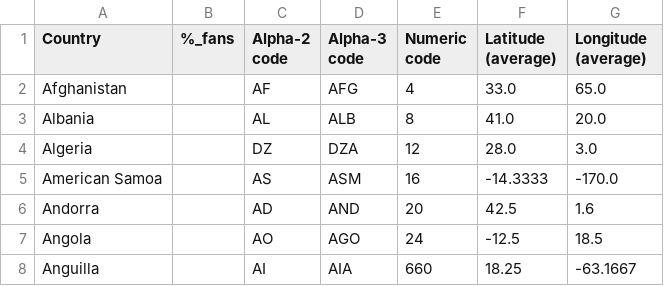
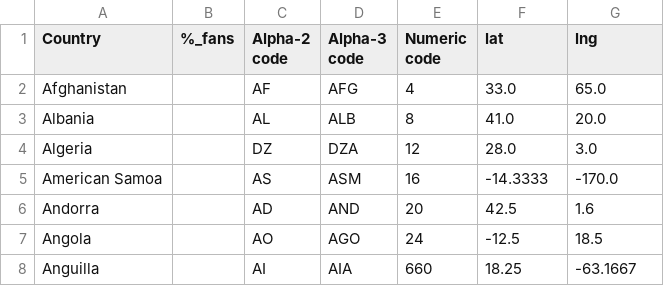
Before and after one commit to MaximeLetailleur/MaximeLetailleur.github.io, a CSV file: ffans.csv, drawn as a sheet; only a part is shown.

Commit message:
Add files via upload

```diff
--- a/ffans.csv
+++ b/ffans.csv
@@ -1,2 +1,2 @@
-Country,%_fans,Alpha-2 code,Alpha-3 code,Numeric code,Latitude (average),Longitude (average)
+Country,%_fans,Alpha-2 code,Alpha-3 code,Numeric code,lat,lng
 Afghanistan,,AF,AFG,4,33.0,65.0
```
